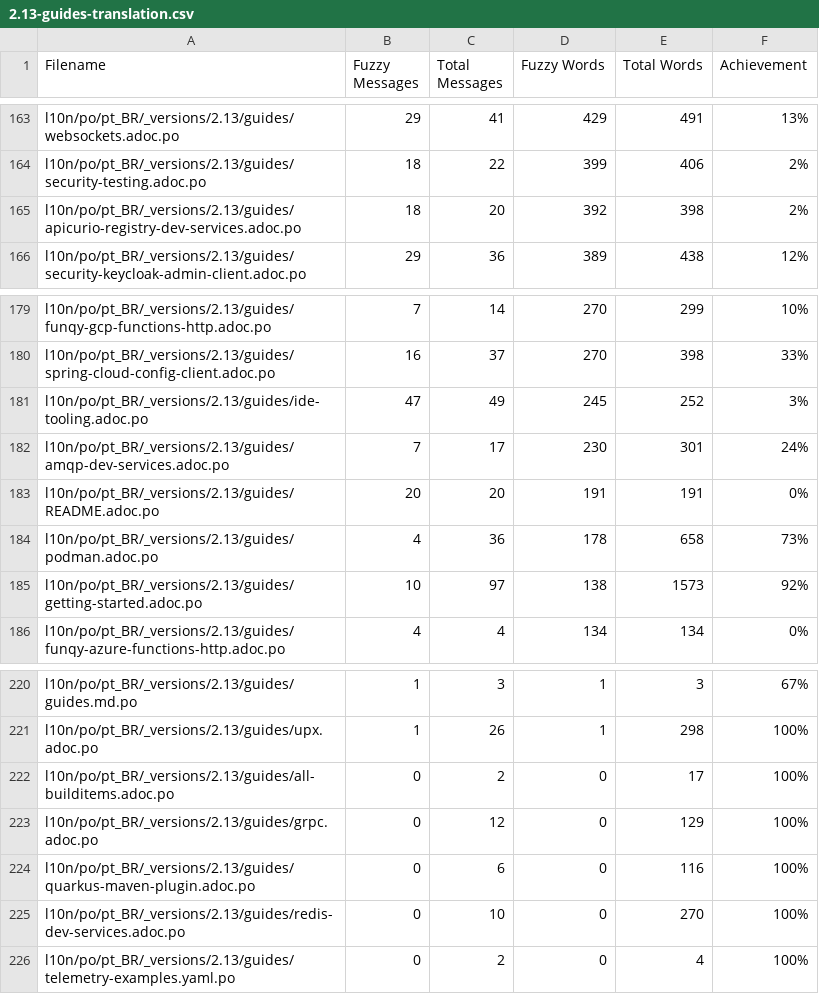
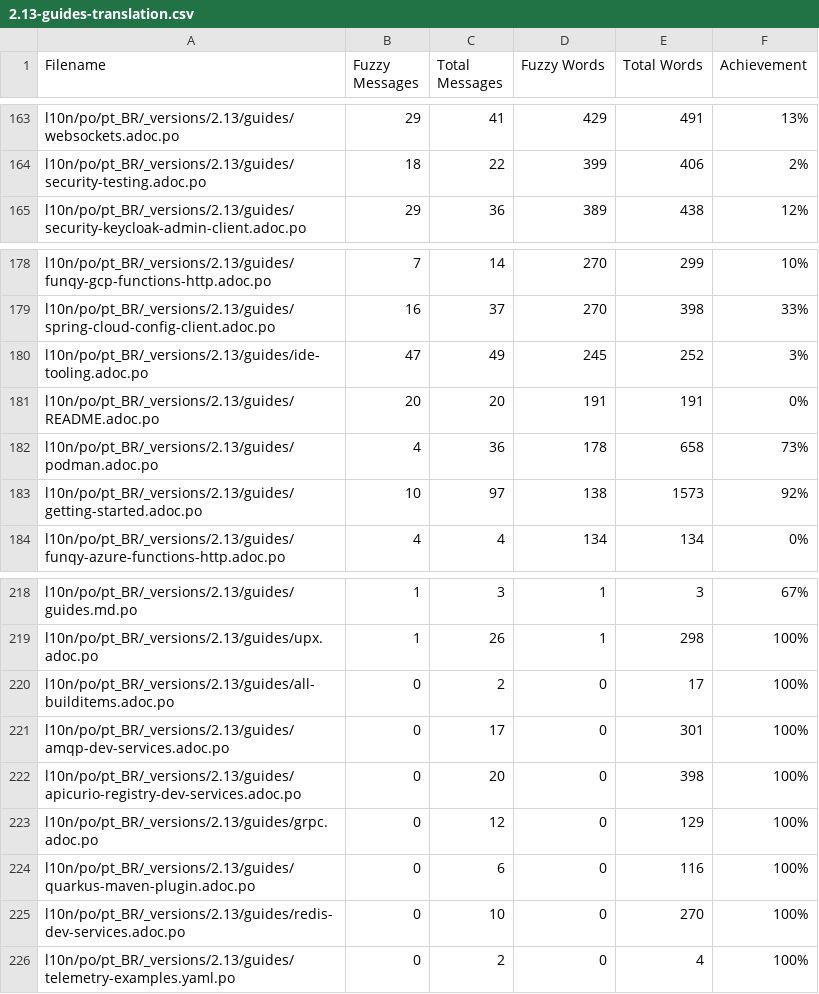
Before and after one commit to quarkusio/pt.quarkus.io, a CSV file: l10n/stats/2.13-guides-translation.csv, drawn as a sheet; only a part is shown, gaps mark what is left out.

Commit message:
Update translation stats

```diff
--- a/l10n/stats/2.13-guides-translation.csv
+++ b/l10n/stats/2.13-guides-translation.csv
@@ -164,3 +164,2 @@ l10n/po/pt_BR/_versions/2.13/guides/websockets.adoc.po, 29, 41, 429, 491, 13%
 l10n/po/pt_BR/_versions/2.13/guides/security-testing.adoc.po, 18, 22, 399, 406, 2%
-l10n/po/pt_BR/_versions/2.13/guides/apicurio-registry-dev-services.adoc.po, 18, 20, 392, 398, 2%
 l10n/po/pt_BR/_versions/2.13/guides/security-keycloak-admin-client.adoc.po, 29, 36, 389, 438, 12%
@@ -181,3 +180,2 @@ l10n/po/pt_BR/_versions/2.13/guides/spring-cloud-config-client.adoc.po, 16, 37,
 l10n/po/pt_BR/_versions/2.13/guides/ide-tooling.adoc.po, 47, 49, 245, 252, 3%
-l10n/po/pt_BR/_versions/2.13/guides/amqp-dev-services.adoc.po, 7, 17, 230, 301, 24%
 l10n/po/pt_BR/_versions/2.13/guides/README.adoc.po, 20, 20, 191, 191, 0%
@@ -222,2 +220,4 @@ l10n/po/pt_BR/_versions/2.13/guides/upx.adoc.po, 1, 26, 1, 298, 100%
 l10n/po/pt_BR/_versions/2.13/guides/all-builditems.adoc.po, 0, 2, 0, 17, 100%
+l10n/po/pt_BR/_versions/2.13/guides/amqp-dev-services.adoc.po, 0, 17, 0, 301, 100%
+l10n/po/pt_BR/_versions/2.13/guides/apicurio-registry-dev-services.adoc.po, 0, 20, 0, 398, 100%
 l10n/po/pt_BR/_versions/2.13/guides/grpc.adoc.po, 0, 12, 0, 129, 100%
```
Also changed, not shown: l10n/stats/2.16-guides-translation.csv, l10n/stats/2.7-guides-translation.csv, 5 other files.
